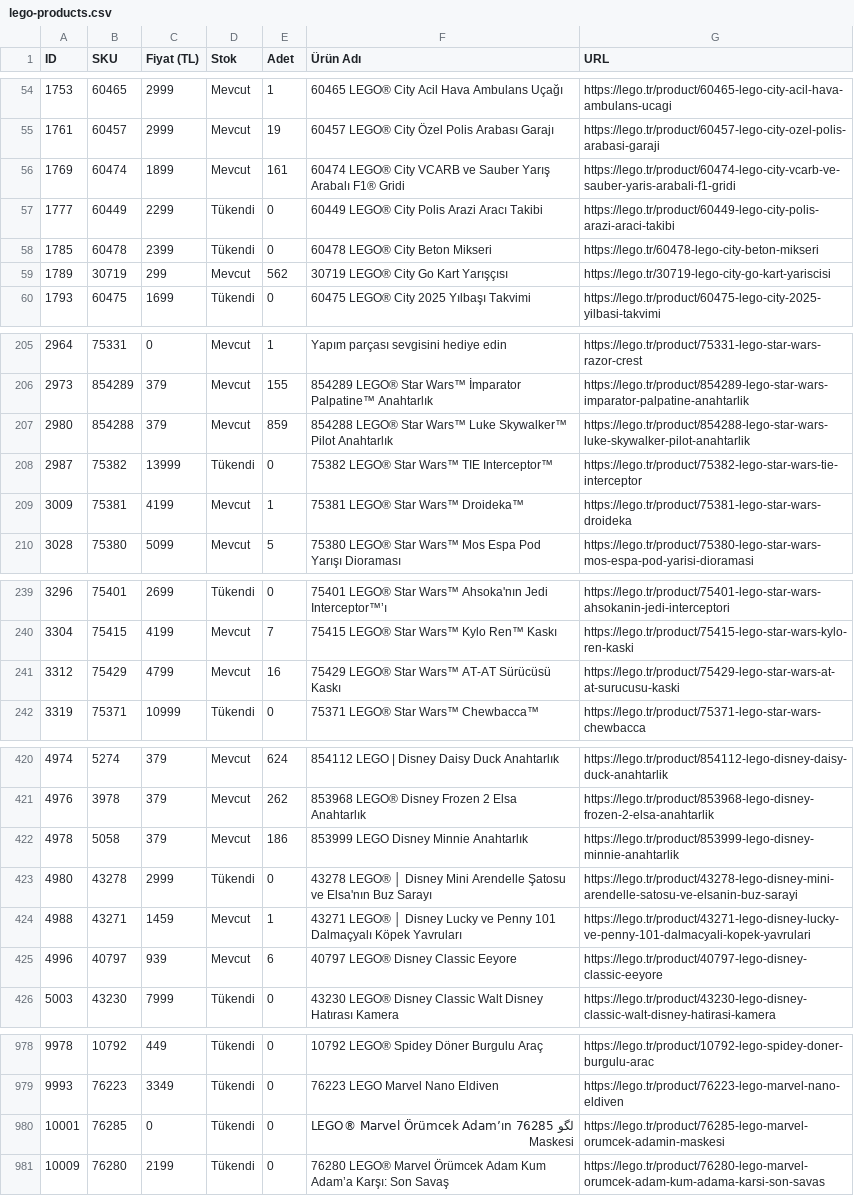
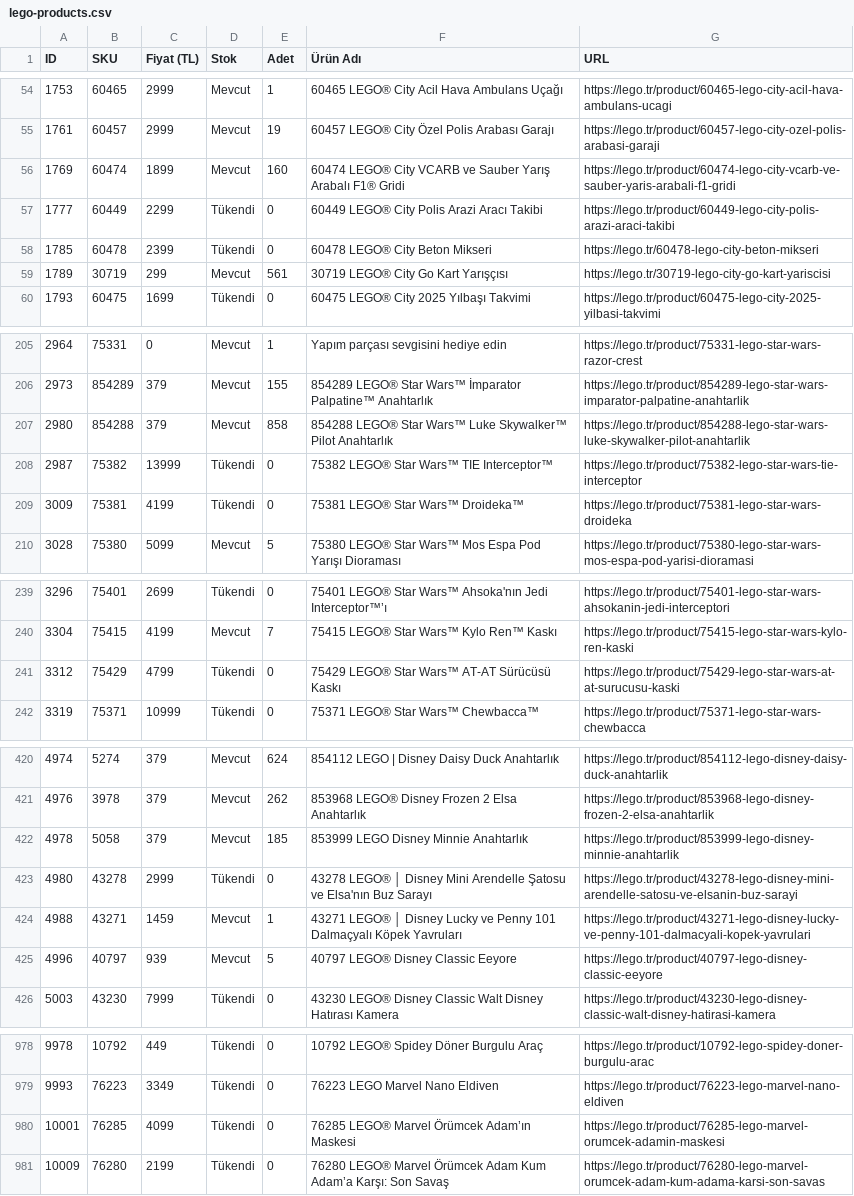
Before and after one commit to mehranyavari/woocommerce-stock-scraper, a CSV file: output/lego-products.csv, drawn as a sheet; only a part is shown, gaps mark what is left out; the diff covers the shown part only.

```diff
--- a/output/lego-products.csv
+++ b/output/lego-products.csv
@@ -55,6 +55,6 @@ ID,SKU,Fiyat (TL),Stok,Adet,Ürün Adı,URL
 1761,60457,2999,Mevcut,19,"60457 LEGO® City Özel Polis Arabası Garajı","https://lego.tr/product/60457-lego-city-ozel-polis-arabasi-garaji"
-1769,60474,1899,Mevcut,161,"60474 LEGO® City VCARB ve Sauber Yarış Arabalı F1® Gridi","https://lego.tr/product/60474-lego-city-vcarb-ve-sauber-yaris-arabali-f1-gridi"
+1769,60474,1899,Mevcut,160,"60474 LEGO® City VCARB ve Sauber Yarış Arabalı F1® Gridi","https://lego.tr/product/60474-lego-city-vcarb-ve-sauber-yaris-arabali-f1-gridi"
 1777,60449,2299,Tükendi,0,"60449 LEGO® City Polis Arazi Aracı Takibi","https://lego.tr/product/60449-lego-city-polis-arazi-araci-takibi"
 1785,60478,2399,Tükendi,0,"60478 LEGO® City Beton Mikseri","https://lego.tr/60478-lego-city-beton-mikseri"
-1789,30719,299,Mevcut,562,"30719 LEGO® City Go Kart Yarışçısı","https://lego.tr/30719-lego-city-go-kart-yariscisi"
+1789,30719,299,Mevcut,561,"30719 LEGO® City Go Kart Yarışçısı","https://lego.tr/30719-lego-city-go-kart-yariscisi"
 1793,60475,1699,Tükendi,0,"60475 LEGO® City 2025 Yılbaşı Takvimi","https://lego.tr/product/60475-lego-city-2025-yilbasi-takvimi"
@@ -206,5 +206,5 @@ ID,SKU,Fiyat (TL),Stok,Adet,Ürün Adı,URL
 2973,854289,379,Mevcut,155,"854289 LEGO® Star Wars™ İmparator Palpatine™ Anahtarlık","https://lego.tr/product/854289-lego-star-wars-imparator-palpatine-anahtarlik"
-2980,854288,379,Mevcut,859,"854288 LEGO® Star Wars™ Luke Skywalker™ Pilot Anahtarlık","https://lego.tr/product/854288-lego-star-wars-luke-skywalker-pilot-anahtarlik"
+2980,854288,379,Mevcut,858,"854288 LEGO® Star Wars™ Luke Skywalker™ Pilot Anahtarlık","https://lego.tr/product/854288-lego-star-wars-luke-skywalker-pilot-anahtarlik"
 2987,75382,13999,Tükendi,0,"75382 LEGO® Star Wars™ TIE Interceptor™","https://lego.tr/product/75382-lego-star-wars-tie-interceptor"
-3009,75381,4199,Mevcut,1,"75381 LEGO® Star Wars™ Droideka™","https://lego.tr/product/75381-lego-star-wars-droideka"
+3009,75381,4199,Tükendi,0,"75381 LEGO® Star Wars™ Droideka™","https://lego.tr/product/75381-lego-star-wars-droideka"
 3028,75380,5099,Mevcut,5,"75380 LEGO® Star Wars™ Mos Espa Pod Yarışı Dioraması","https://lego.tr/product/75380-lego-star-wars-mos-espa-pod-yarisi-dioramasi"
@@ -240,3 +240,3 @@ ID,SKU,Fiyat (TL),Stok,Adet,Ürün Adı,URL
 3304,75415,4199,Mevcut,7,"75415 LEGO® Star Wars™ Kylo Ren™ Kaskı","https://lego.tr/product/75415-lego-star-wars-kylo-ren-kaski"
-3312,75429,4799,Mevcut,16,"75429 LEGO® Star Wars™ AT-AT Sürücüsü Kaskı","https://lego.tr/product/75429-lego-star-wars-at-at-surucusu-kaski"
+3312,75429,4799,Tükendi,0,"75429 LEGO® Star Wars™ AT-AT Sürücüsü Kaskı","https://lego.tr/product/75429-lego-star-wars-at-at-surucusu-kaski"
 3319,75371,10999,Tükendi,0,"75371 LEGO® Star Wars™ Chewbacca™","https://lego.tr/product/75371-lego-star-wars-chewbacca"
@@ -421,6 +421,6 @@ ID,SKU,Fiyat (TL),Stok,Adet,Ürün Adı,URL
 4976,3978,379,Mevcut,262,"853968 LEGO®  Disney Frozen 2 Elsa Anahtarlık","https://lego.tr/product/853968-lego-disney-frozen-2-elsa-anahtarlik"
-4978,5058,379,Mevcut,186,"853999 LEGO Disney Minnie Anahtarlık","https://lego.tr/product/853999-lego-disney-minnie-anahtarlik"
+4978,5058,379,Mevcut,185,"853999 LEGO Disney Minnie Anahtarlık","https://lego.tr/product/853999-lego-disney-minnie-anahtarlik"
 4980,43278,2999,Tükendi,0,"43278 LEGO® │ Disney Mini Arendelle Şatosu ve Elsa'nın Buz Sarayı","https://lego.tr/product/43278-lego-disney-mini-arendelle-satosu-ve-elsanin-buz-sarayi"
 4988,43271,1459,Mevcut,1,"43271 LEGO® │ Disney Lucky ve Penny 101 Dalmaçyalı Köpek Yavruları","https://lego.tr/product/43271-lego-disney-lucky-ve-penny-101-dalmacyali-kopek-yavrulari"
-4996,40797,939,Mevcut,6,"40797 LEGO® Disney Classic Eeyore","https://lego.tr/product/40797-lego-disney-classic-eeyore"
+4996,40797,939,Mevcut,5,"40797 LEGO® Disney Classic Eeyore","https://lego.tr/product/40797-lego-disney-classic-eeyore"
 5003,43230,7999,Tükendi,0,"43230 LEGO® Disney Classic Walt Disney Hatırası Kamera","https://lego.tr/product/43230-lego-disney-classic-walt-disney-hatirasi-kamera"
@@ -979,3 +979,3 @@ ID,SKU,Fiyat (TL),Stok,Adet,Ürün Adı,URL
 9993,76223,3349,Tükendi,0,"76223 LEGO Marvel Nano Eldiven","https://lego.tr/product/76223-lego-marvel-nano-eldiven"
-10001,76285,0,Tükendi,0,"لگو 76285 LEGO® Marvel Örümcek Adam’ın Maskesi","https://lego.tr/product/76285-lego-marvel-orumcek-adamin-maskesi"
+10001,76285,4099,Tükendi,0,"76285 LEGO® Marvel Örümcek Adam’ın Maskesi","https://lego.tr/product/76285-lego-marvel-orumcek-adamin-maskesi"
 10009,76280,2199,Tükendi,0,"76280 LEGO® Marvel Örümcek Adam Kum Adam’a Karşı: Son Savaş","https://lego.tr/product/76280-lego-marvel-orumcek-adam-kum-adama-karsi-son-savas"
```
Also changed, not shown: 26 edited cells elsewhere in this file, 3 other files.
